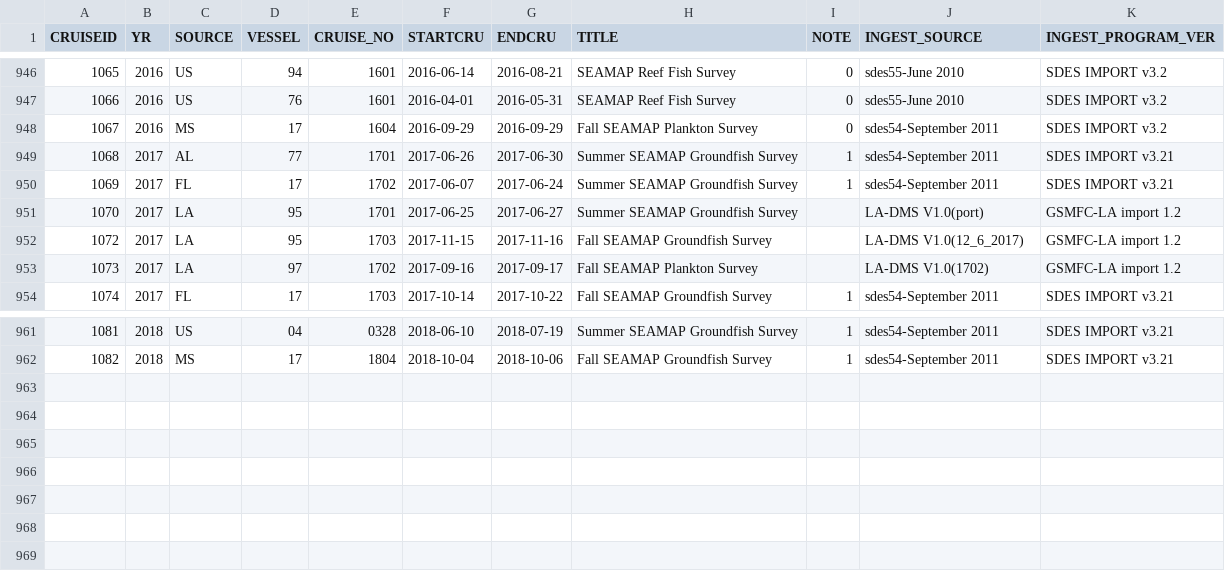
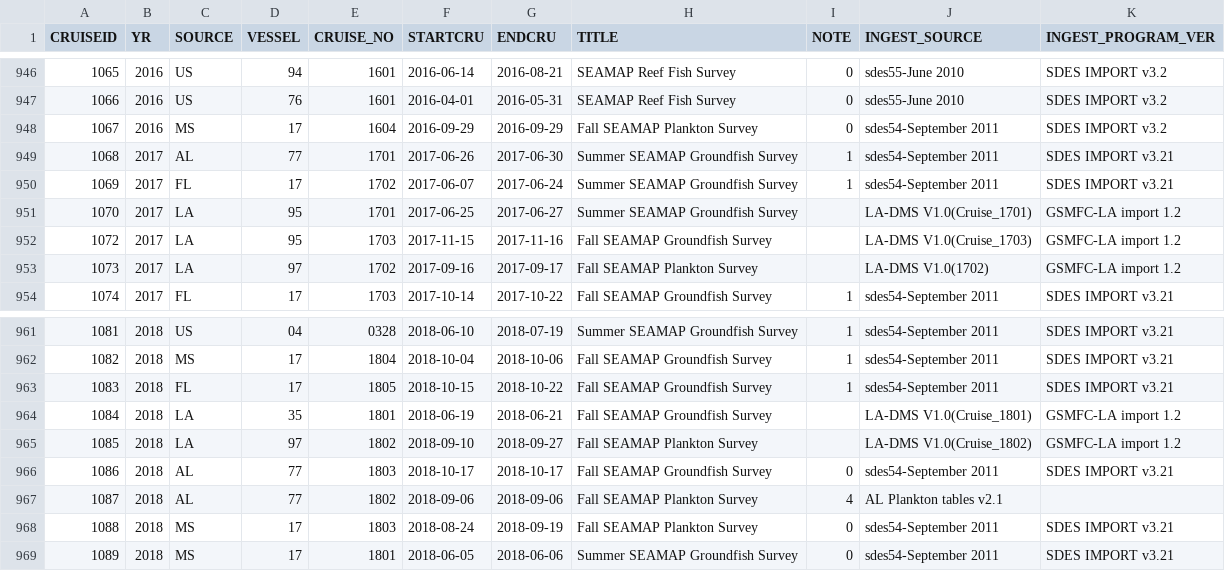
Before and after one commit to pinskylab/OceanAdapt, a CSV file: data_raw/gmex_CRUISES.csv, drawn as a sheet; only a part is shown, gaps mark what is left out.

Commit message:
add 2018 data

```diff
--- a/data_raw/gmex_CRUISES.csv
+++ b/data_raw/gmex_CRUISES.csv
@@ -950,4 +950,4 @@
 1069,"2017","FL",17,"1702","2017-06-07","2017-06-24","Summer SEAMAP Groundfish Survey",1,"sdes54-September 2011","SDES IMPORT v3.21 "
-1070,"2017","LA",95,"1701","2017-06-25","2017-06-27","Summer SEAMAP Groundfish Survey",,"LA-DMS V1.0(port)","GSMFC-LA import 1.2"
-1072,"2017","LA",95,"1703","2017-11-15","2017-11-16","Fall SEAMAP Groundfish Survey",,"LA-DMS V1.0(12_6_2017)","GSMFC-LA import 1.2"
+1070,"2017","LA",95,"1701","2017-06-25","2017-06-27","Summer SEAMAP Groundfish Survey",,"LA-DMS V1.0(Cruise_1701)","GSMFC-LA import 1.2"
+1072,"2017","LA",95,"1703","2017-11-15","2017-11-16","Fall SEAMAP Groundfish Survey",,"LA-DMS V1.0(Cruise_1703)","GSMFC-LA import 1.2"
 1073,"2017","LA",97,"1702","2017-09-16","2017-09-17","Fall SEAMAP Plankton Survey",,"LA-DMS V1.0(1702)","GSMFC-LA import 1.2"
@@ -962 +962,8 @@
 1082,"2018","MS",17,"1804","2018-10-04","2018-10-06","Fall SEAMAP Groundfish Survey",1,"sdes54-September 2011","SDES IMPORT v3.21 "
+1083,"2018","FL",17,"1805","2018-10-15","2018-10-22","Fall SEAMAP Groundfish Survey",1,"sdes54-September 2011","SDES IMPORT v3.21 "
+1084,"2018","LA",35,"1801","2018-06-19","2018-06-21","Fall SEAMAP Groundfish Survey",,"LA-DMS V1.0(Cruise_1801)","GSMFC-LA import 1.2"
+1085,"2018","LA",97,"1802","2018-09-10","2018-09-27","Fall SEAMAP Plankton Survey",,"LA-DMS V1.0(Cruise_1802)","GSMFC-LA import 1.2"
+1086,"2018","AL",77,"1803","2018-10-17","2018-10-17","Fall SEAMAP Groundfish Survey",0,"sdes54-September 2011","SDES IMPORT v3.21 "
+1087,"2018","AL",77,"1802","2018-09-06","2018-09-06","Fall SEAMAP Plankton Survey",4,"AL Plankton tables v2.1",
+1088,"2018","MS",17,"1803","2018-08-24","2018-09-19","Fall SEAMAP Plankton Survey",0,"sdes54-September 2011","SDES IMPORT v3.21 "
+1089,"2018","MS",17,"1801","2018-06-05","2018-06-06","Summer SEAMAP Groundfish Survey",0,"sdes54-September 2011","SDES IMPORT v3.21 "
```
Also changed, not shown: data_raw/gmex_NEWBIOCODESBIG.csv, 15 other files.
